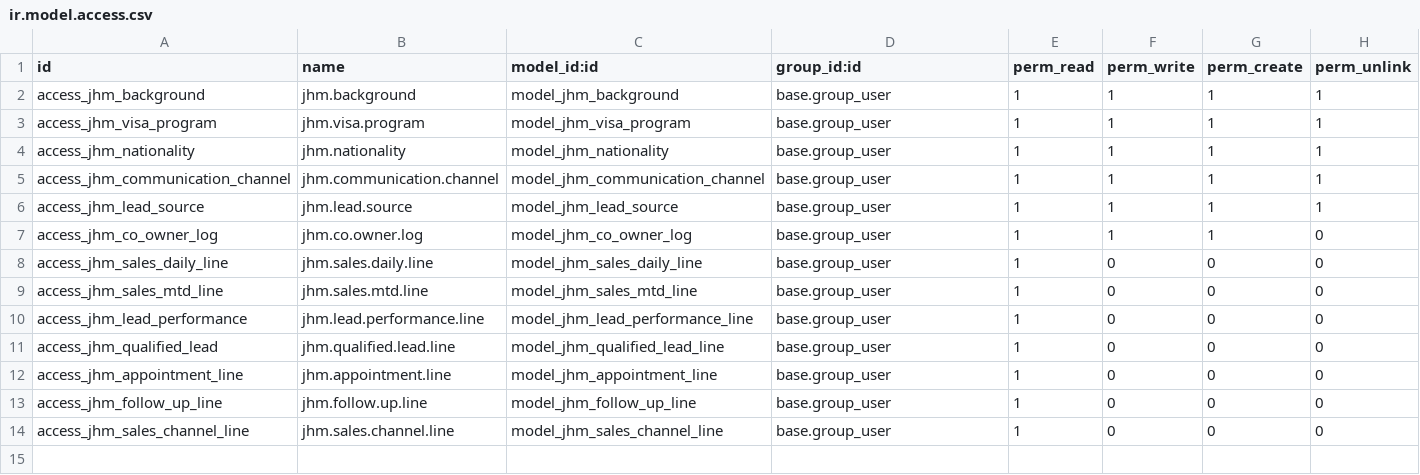
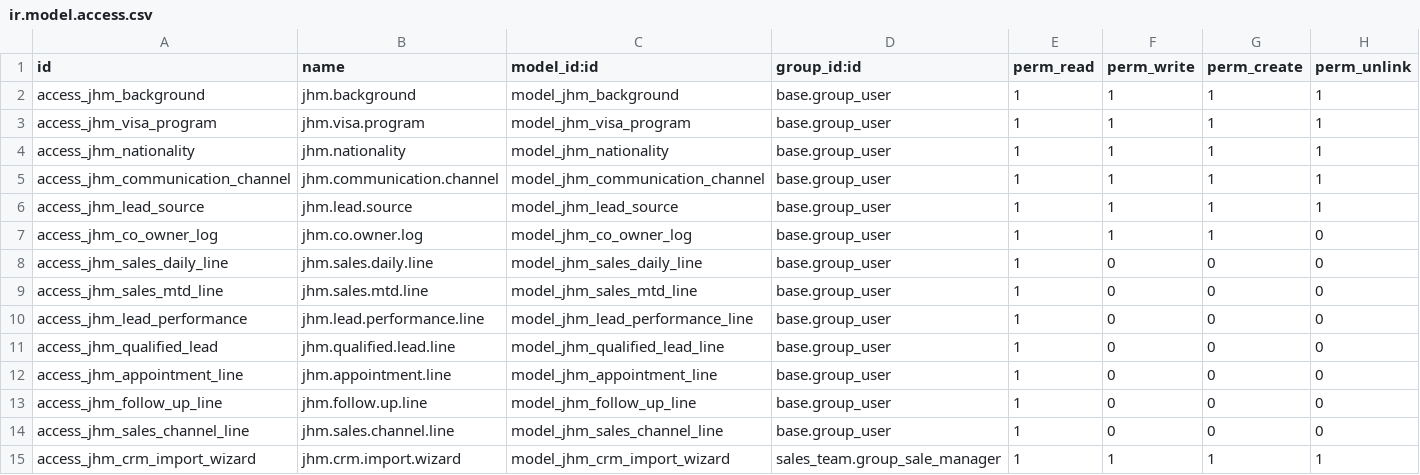
Before and after one commit to Recreatesys/JHM_19, a CSV file: jhm_contact_fields/security/ir.model.access.csv, drawn as a sheet.

Commit message:
[FIX]jhm_contact_fields and jhm_lead_distribution

```diff
--- a/jhm_contact_fields/security/ir.model.access.csv
+++ b/jhm_contact_fields/security/ir.model.access.csv
@@ -14 +14,2 @@ access_jhm_follow_up_line,jhm.follow.up.line,model_jhm_follow_up_line,base.group
 access_jhm_sales_channel_line,jhm.sales.channel.line,model_jhm_sales_channel_line,base.group_user,1,0,0,0
+access_jhm_crm_import_wizard,jhm.crm.import.wizard,model_jhm_crm_import_wizard,sales_team.group_sale_manager,1,1,1,1
```
Also changed, not shown: 6 other files.
